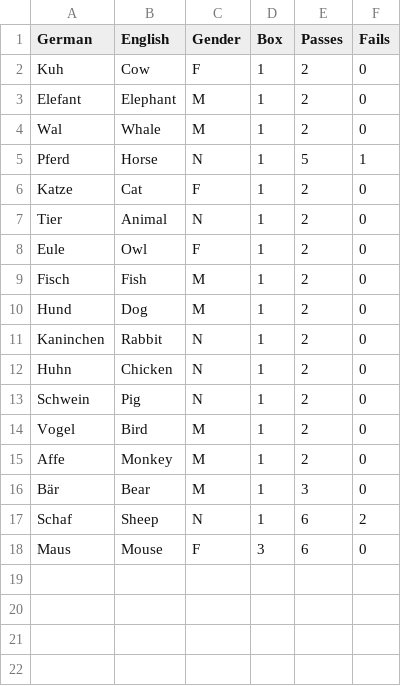
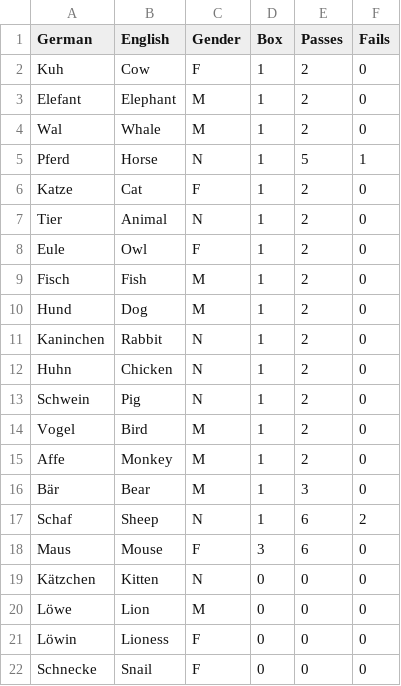
Before and after one commit to lse30/Deutsch, a CSV file: Datenbank/Wörter/Nouns/Animal.csv, drawn as a sheet; the diff names each change by its address in the sheet, - before the commit and + after, or states it on an @@ line.

```diff
--- a/Datenbank/Wörter/Nouns/Animal.csv
+++ b/Datenbank/Wörter/Nouns/Animal.csv
+row 19: Kätzchen | Kitten | N | 0 | 0 | 0
+row 20: Löwe | Lion | M | 0 | 0 | 0
+row 21: Löwin | Lioness | F | 0 | 0 | 0
+row 22: Schnecke | Snail | F | 0 | 0 | 0
```
Also changed, not shown: Datenbank/Wörter/Nouns/Home.csv, Datenbank/Wörter/Other/Adjectives.csv, 15 other files.
